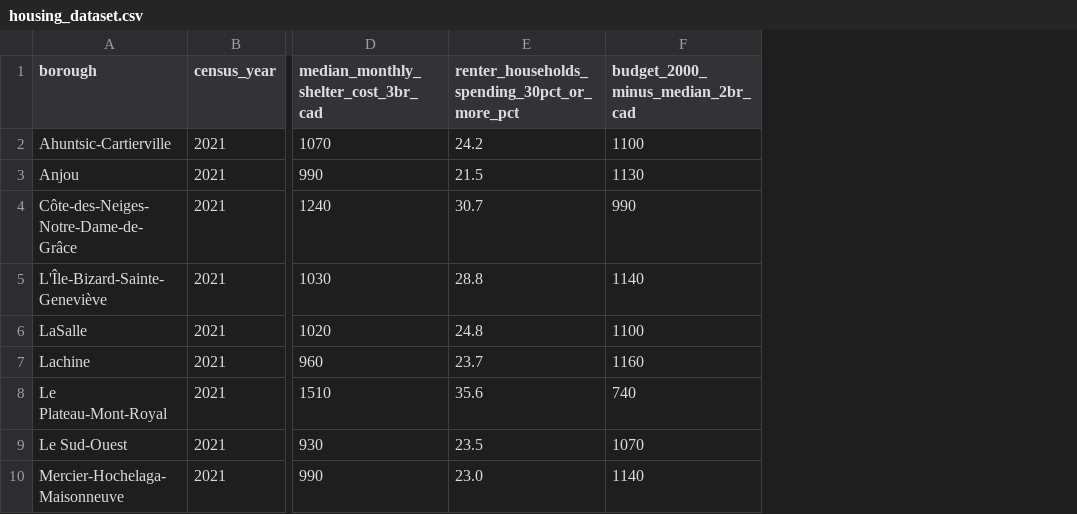
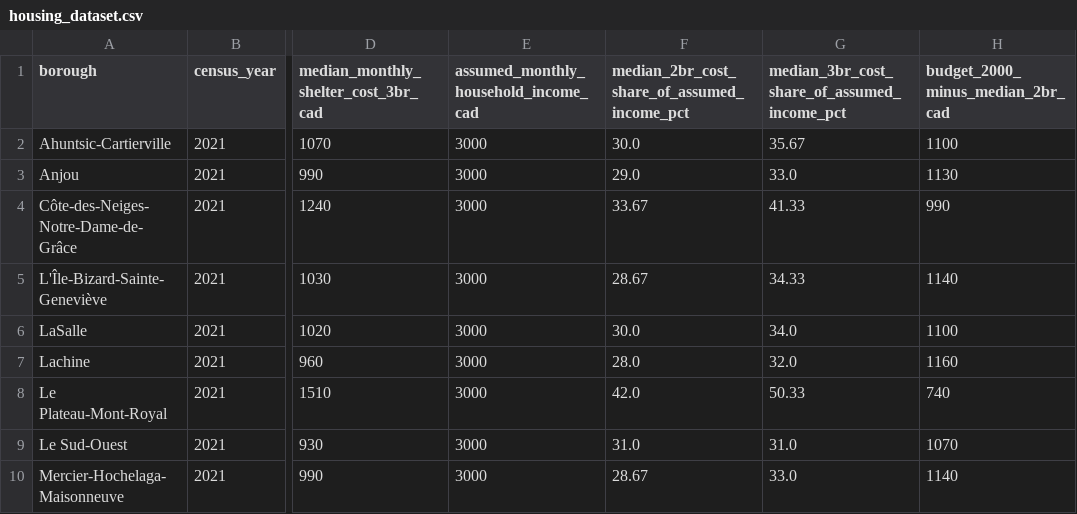
Before and after one commit to aureliegallet/COMP570-project, a CSV file: data/housing_dataset.csv, drawn as a sheet; only a part is shown, gaps mark what is left out; removed rows and columns are numbered as before the commit, all else as after; the diff names each change by its address in the sheet, - before the commit and + after, or states it on an @@ line.

Commit message:
Use fixed monthly income scenario for housing cost shares

```diff
--- a/data/housing_dataset.csv
+++ b/data/housing_dataset.csv
-column E, rows 1-10: renter_households_spending_30pct_or_more_pct | 24.2 | 21.5 | 30.7 | 28.8 | 24.8 | 23.7 | 35.6 | 23.5 | 23.0
+column E, rows 1-10: assumed_monthly_household_income_cad | 3000 | 3000 | 3000 | 3000 | 3000 | 3000 | 3000 | 3000 | 3000
+column F, rows 1-10: median_2br_cost_share_of_assumed_income_pct | 30.0 | 29.0 | 33.67 | 28.67 | 30.0 | 28.0 | 42.0 | 31.0 | 28.67
+column G, rows 1-10: median_3br_cost_share_of_assumed_income_pct | 35.67 | 33.0 | 41.33 | 34.33 | 34.0 | 32.0 | 50.33 | 31.0 | 33.0
```
Also changed, not shown: 3 other files.
